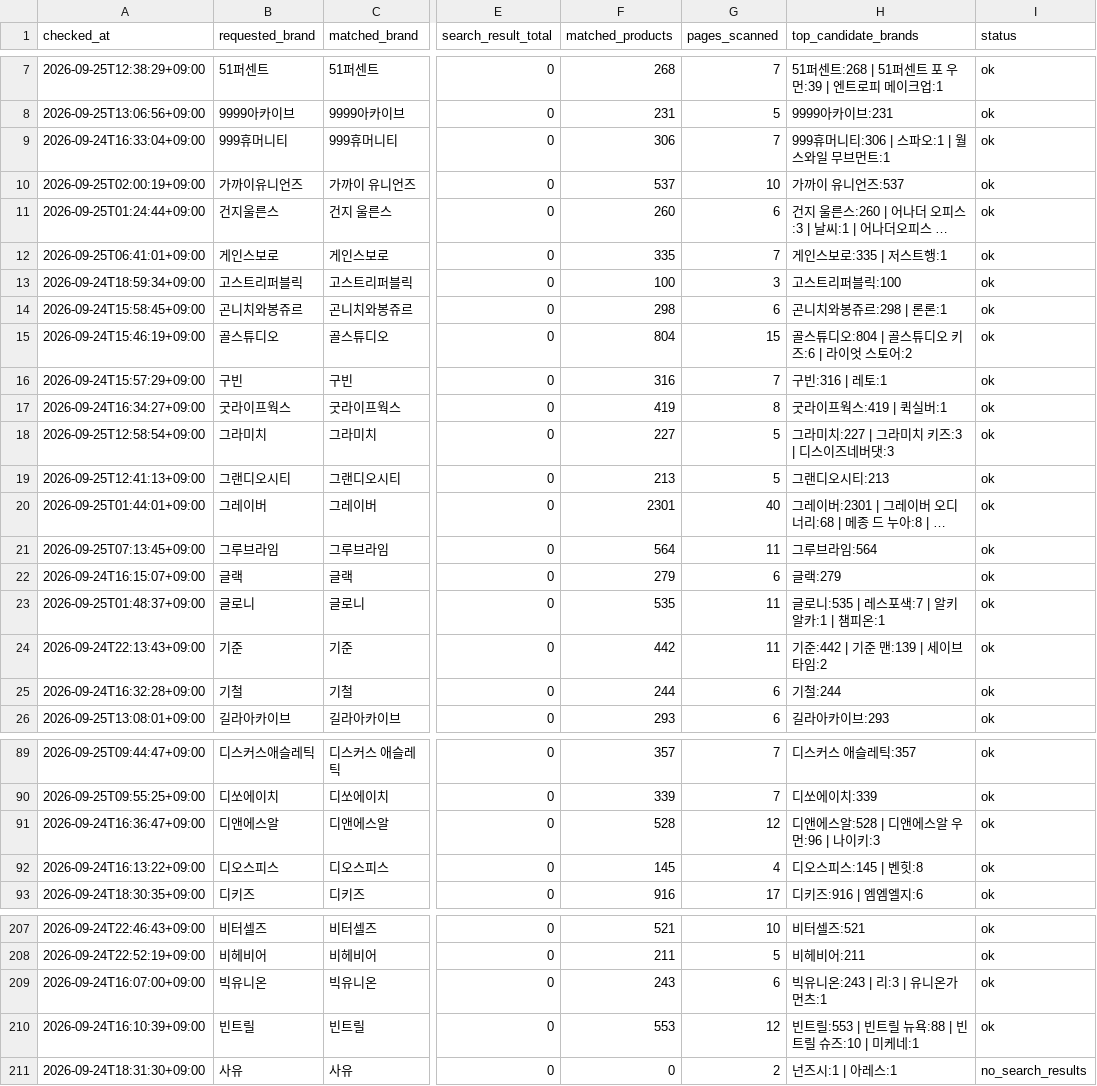
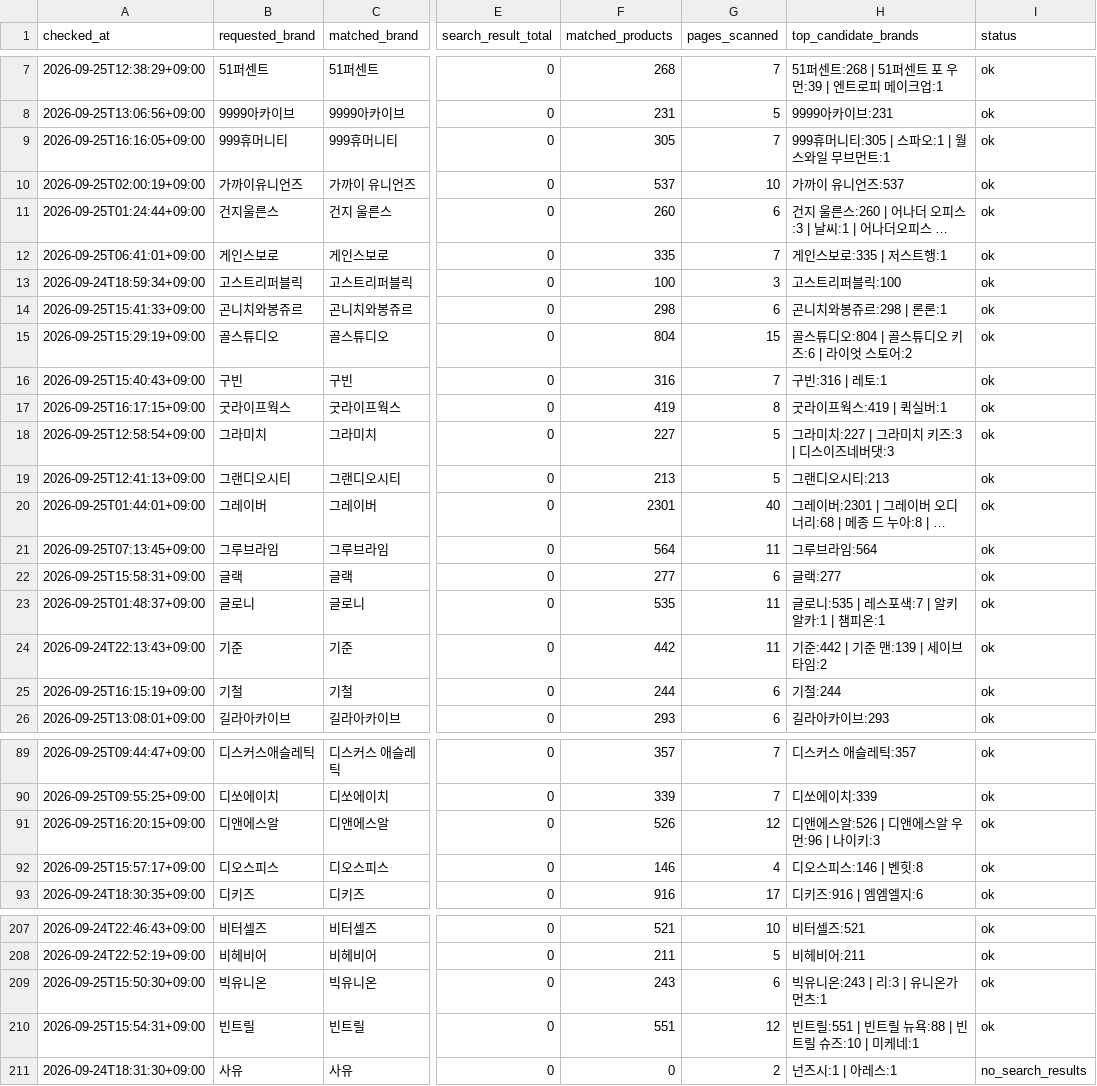
Before and after one commit to kwj-lab/-, a CSV file: musinsa_brand_audit.csv, drawn as a sheet; only a part is shown, gaps mark what is left out; long unchanged cells end in …; the diff covers the shown part only; the diff names each change by its address in the sheet, - before the commit and + after, or states it on an @@ line.

```diff
--- a/musinsa_brand_audit.csv
+++ b/musinsa_brand_audit.csv
-A9 (checked_at): 2026-09-24T16:33:04+09:00
+A9 (checked_at): 2026-09-25T16:16:05+09:00
-F9 (matched_products): 306
+F9 (matched_products): 305
-H9 (top_candidate_brands): 999휴머니티:306 | 스파오:1 | 월스와일 무브먼트:1
+H9 (top_candidate_brands): 999휴머니티:305 | 스파오:1 | 월스와일 무브먼트:1
-A14 (checked_at): 2026-09-24T15:58:45+09:00
+A14 (checked_at): 2026-09-25T15:41:33+09:00
-A15 (checked_at): 2026-09-24T15:46:19+09:00
+A15 (checked_at): 2026-09-25T15:29:19+09:00
-A16 (checked_at): 2026-09-24T15:57:29+09:00
+A16 (checked_at): 2026-09-25T15:40:43+09:00
-A17 (checked_at): 2026-09-24T16:34:27+09:00
+A17 (checked_at): 2026-09-25T16:17:15+09:00
-A22 (checked_at): 2026-09-24T16:15:07+09:00
+A22 (checked_at): 2026-09-25T15:58:31+09:00
-F22 (matched_products): 279
+F22 (matched_products): 277
-H22 (top_candidate_brands): 글랙:279
+H22 (top_candidate_brands): 글랙:277
-A25 (checked_at): 2026-09-24T16:32:28+09:00
+A25 (checked_at): 2026-09-25T16:15:19+09:00
-A91 (checked_at): 2026-09-24T16:36:47+09:00
+A91 (checked_at): 2026-09-25T16:20:15+09:00
-F91 (matched_products): 528
+F91 (matched_products): 526
-H91 (top_candidate_brands): 디앤에스알:528 | 디앤에스알 우먼:96 | 나이키:3
+H91 (top_candidate_brands): 디앤에스알:526 | 디앤에스알 우먼:96 | 나이키:3
-A92 (checked_at): 2026-09-24T16:13:22+09:00
+A92 (checked_at): 2026-09-25T15:57:17+09:00
-F92 (matched_products): 145
+F92 (matched_products): 146
-H92 (top_candidate_brands): 디오스피스:145 | 벤힛:8
+H92 (top_candidate_brands): 디오스피스:146 | 벤힛:8
-A209 (checked_at): 2026-09-24T16:07:00+09:00
+A209 (checked_at): 2026-09-25T15:50:30+09:00
-A210 (checked_at): 2026-09-24T16:10:39+09:00
+A210 (checked_at): 2026-09-25T15:54:31+09:00
-F210 (matched_products): 553
+F210 (matched_products): 551
-H210 (top_candidate_brands): 빈트릴:553 | 빈트릴 뉴욕:88 | 빈트릴 슈즈:10 | 미케네:1
+H210 (top_candidate_brands): 빈트릴:551 | 빈트릴 뉴욕:88 | 빈트릴 슈즈:10 | 미케네:1
```
Also changed, not shown: 94 edited cells elsewhere in this file.
